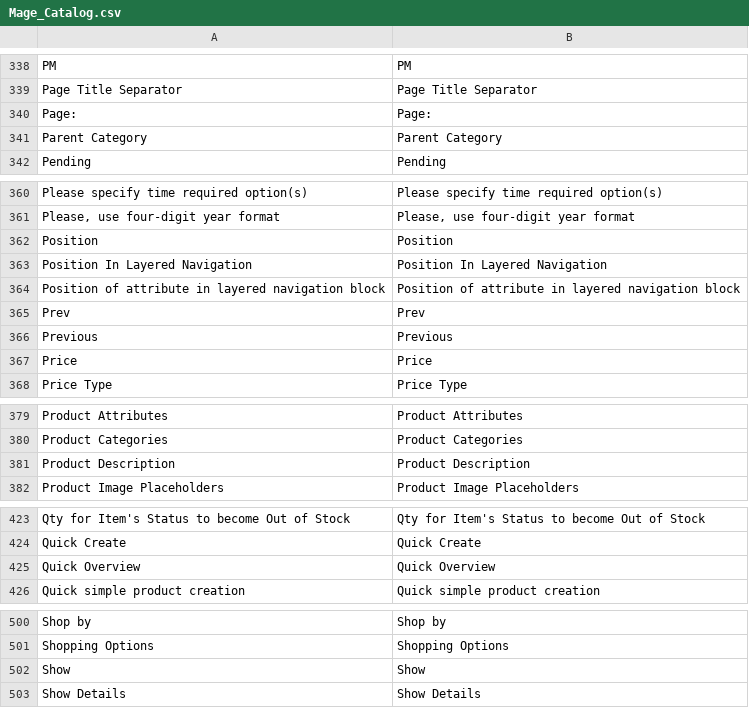
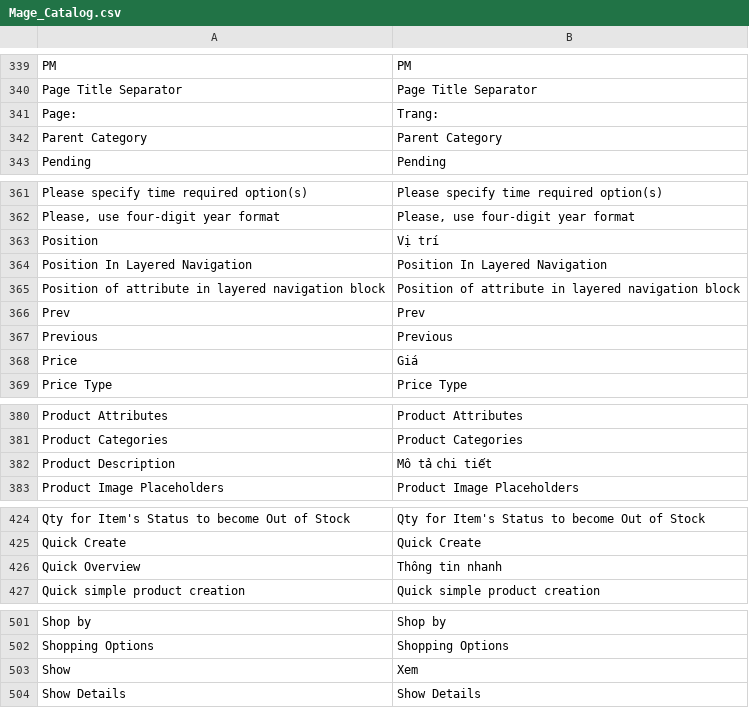
Before and after one commit to tahivan/mayphatdien, a CSV file: app/locale/vi_VN/Mage_Catalog.csv, drawn as a sheet; only a part is shown, gaps mark what is left out; the diff covers the shown part only.

```diff
--- a/app/locale/vi_VN/Mage_Catalog.csv
+++ b/app/locale/vi_VN/Mage_Catalog.csv
@@ -339,3 +340,3 @@
 "Page Title Separator","Page Title Separator"
-"Page:","Page:"
+"Page:","Trang:"
 "Parent Category","Parent Category"
@@ -361,3 +362,3 @@
 "Please, use four-digit year format","Please, use four-digit year format"
-"Position","Position"
+"Position","Vị trí"
 "Position In Layered Navigation","Position In Layered Navigation"
@@ -366,3 +367,3 @@
 "Previous","Previous"
-"Price","Price"
+"Price","Giá"
 "Price Type","Price Type"
@@ -380,3 +381,3 @@
 "Product Categories","Product Categories"
-"Product Description","Product Description"
+"Product Description","Mô tả chi tiết"
 "Product Image Placeholders","Product Image Placeholders"
@@ -424,3 +425,3 @@
 "Quick Create","Quick Create"
-"Quick Overview","Quick Overview"
+"Quick Overview","Thông tin nhanh"
 "Quick simple product creation","Quick simple product creation"
@@ -501,3 +502,3 @@
 "Shopping Options","Shopping Options"
-"Show","Show"
+"Show","Xem"
 "Show Details","Show Details"
```
Also changed, not shown: 3 added rows and 9 edited cells elsewhere in this file, app/locale/vi_VN/Mage_Newsletter.csv, app/locale/vi_VN/Mage_Page.csv, 4 other files.
